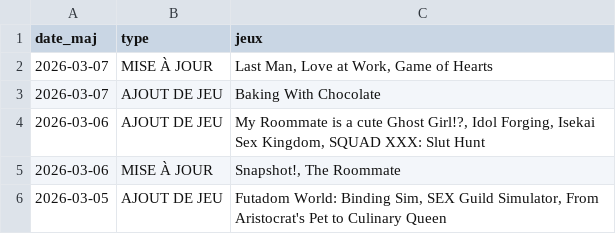
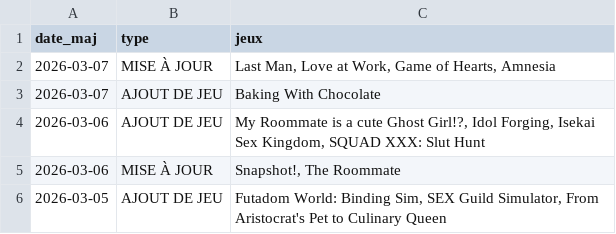
Before and after one commit to TheBlackCat47/F95_Game_Translate_FR, a CSV file: data/maj.csv, drawn as a sheet; only a part is shown.

```diff
--- a/data/maj.csv
+++ b/data/maj.csv
@@ -1,3 +1,3 @@
 date_maj,type,jeux
-2026-03-07,MISE À JOUR,"Last Man,  Love at Work,  Game of Hearts"
+2026-03-07,MISE À JOUR,"Last Man,  Love at Work,  Game of Hearts,  Amnesia"
 2026-03-07,AJOUT DE JEU,Baking With Chocolate
```
Also changed, not shown: data/jeux.csv, 6 other files.
